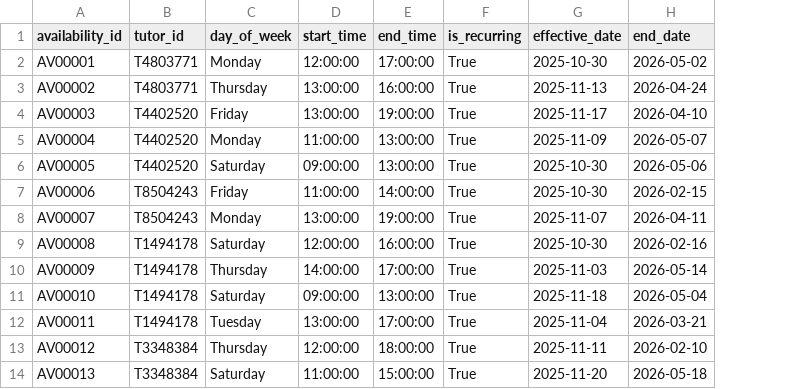
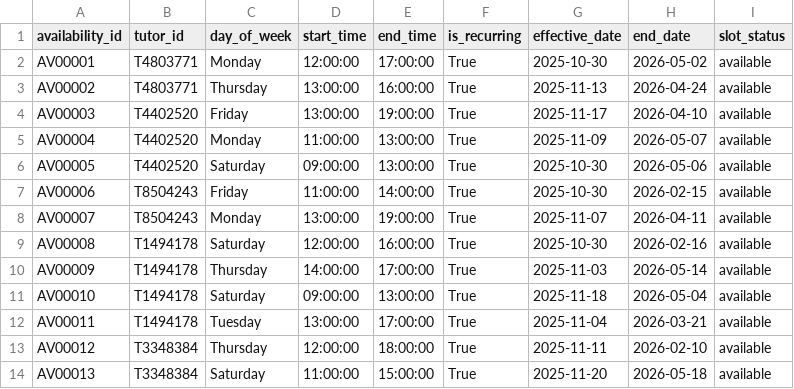
Before and after one commit to AvishManiar21/stem-face-dashboard, a CSV file: data/core/availability.csv, drawn as a sheet; only a part is shown; the diff names each change by its address in the sheet, - before the commit and + after, or states it on an @@ line.

```diff
--- a/data/core/availability.csv
+++ b/data/core/availability.csv
+column I (slot_status), rows 2-14: all available
```
Also changed, not shown: data/core/appointments.csv, 29 other files.
